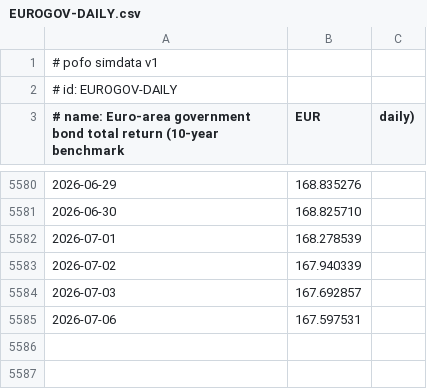
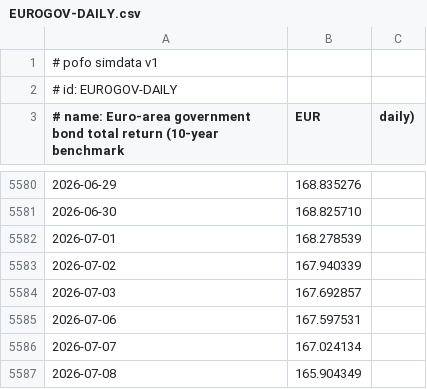
Before and after one commit to bpineau/pofo, a CSV file: pkg/datasets/refdata/EUROGOV-DAILY.csv, drawn as a sheet; only a part is shown, gaps mark what is left out; the diff names each change by its address in the sheet, - before the commit and + after, or states it on an @@ line.

```diff
--- a/pkg/datasets/refdata/EUROGOV-DAILY.csv
+++ b/pkg/datasets/refdata/EUROGOV-DAILY.csv
+row 5586: 2026-07-07 | 167.024134
+row 5587: 2026-07-08 | 165.904349
```
Also changed, not shown: pkg/datasets/simdata/CTA.csv, pkg/datasets/simdata/DBMF.csv, 30 other files.
